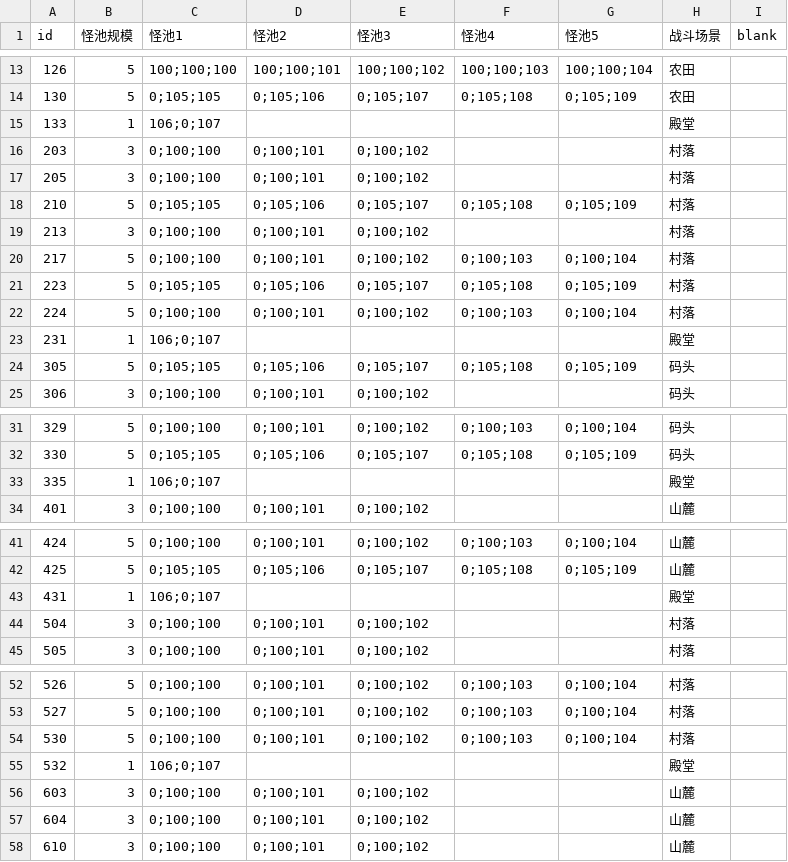
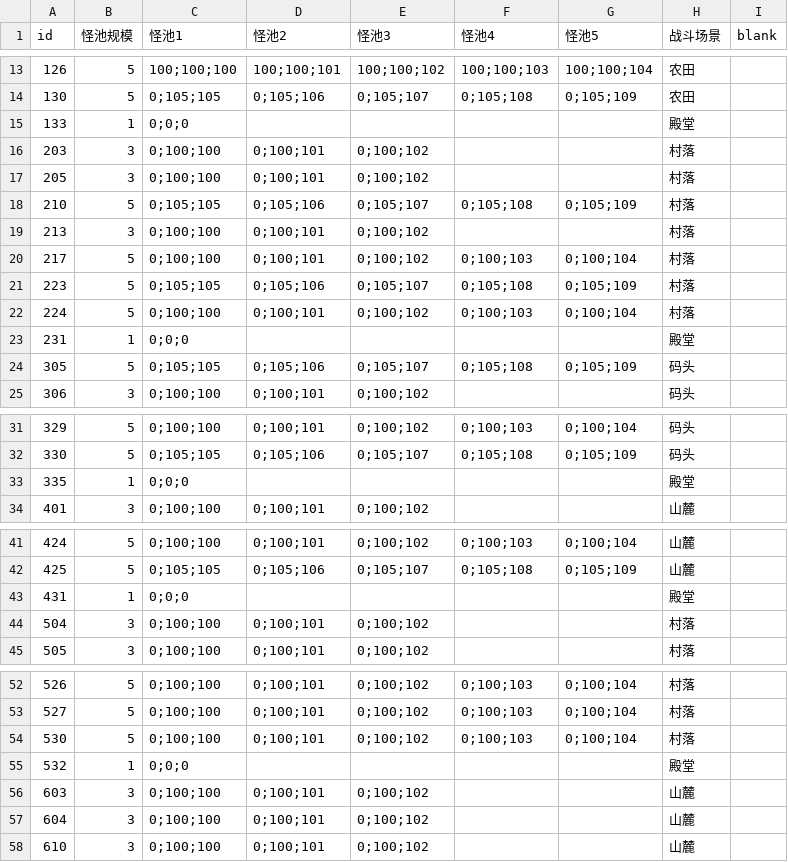
Before and after one commit to 738NGX/SE-LOCM, a CSV file: SE_LOCM/Assets/Resources/Database/enemynodedb.csv, drawn as a sheet; only a part is shown, gaps mark what is left out; the diff covers the shown part only.

```diff
--- a/SE_LOCM/Assets/Resources/Database/enemynodedb.csv
+++ b/SE_LOCM/Assets/Resources/Database/enemynodedb.csv
@@ -14,3 +14,3 @@
 130,5,0;105;105,0;105;106,0;105;107,0;105;108,0;105;109,农田,
-133,1,106;0;107,,,,,殿堂,
+133,1,0;0;0,,,,,殿堂,
 203,3,0;100;100,0;100;101,0;100;102,,,村落,
@@ -22,3 +22,3 @@
 224,5,0;100;100,0;100;101,0;100;102,0;100;103,0;100;104,村落,
-231,1,106;0;107,,,,,殿堂,
+231,1,0;0;0,,,,,殿堂,
 305,5,0;105;105,0;105;106,0;105;107,0;105;108,0;105;109,码头,
@@ -32,3 +32,3 @@
 330,5,0;105;105,0;105;106,0;105;107,0;105;108,0;105;109,码头,
-335,1,106;0;107,,,,,殿堂,
+335,1,0;0;0,,,,,殿堂,
 401,3,0;100;100,0;100;101,0;100;102,,,山麓,
@@ -42,3 +42,3 @@
 425,5,0;105;105,0;105;106,0;105;107,0;105;108,0;105;109,山麓,
-431,1,106;0;107,,,,,殿堂,
+431,1,0;0;0,,,,,殿堂,
 504,3,0;100;100,0;100;101,0;100;102,,,村落,
@@ -54,3 +54,3 @@
 530,5,0;100;100,0;100;101,0;100;102,0;100;103,0;100;104,村落,
-532,1,106;0;107,,,,,殿堂,
+532,1,0;0;0,,,,,殿堂,
 603,3,0;100;100,0;100;101,0;100;102,,,山麓,
```
Also changed, not shown: 4 edited cells elsewhere in this file, SE_LOCM/Assets/Resources/Database/carddb.csv, 7 other files.
